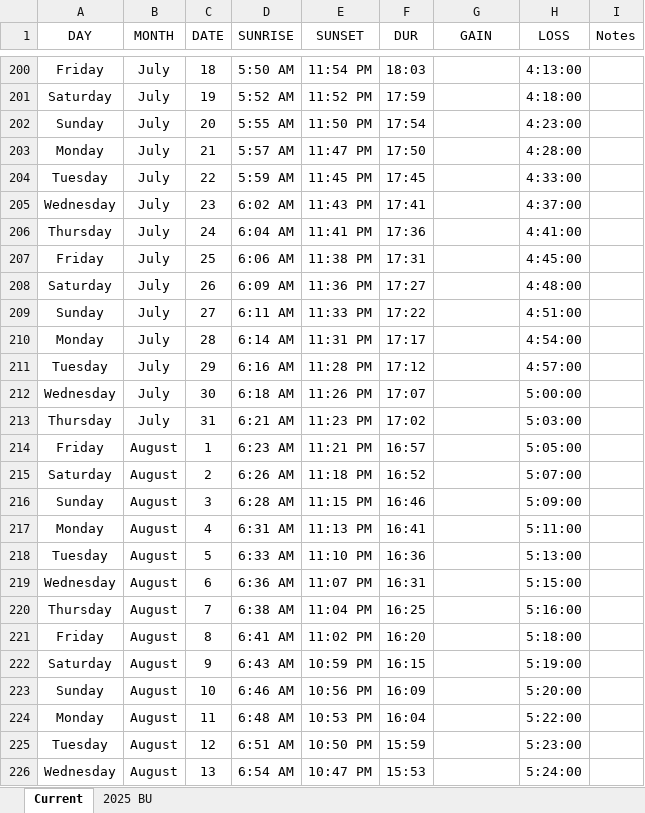
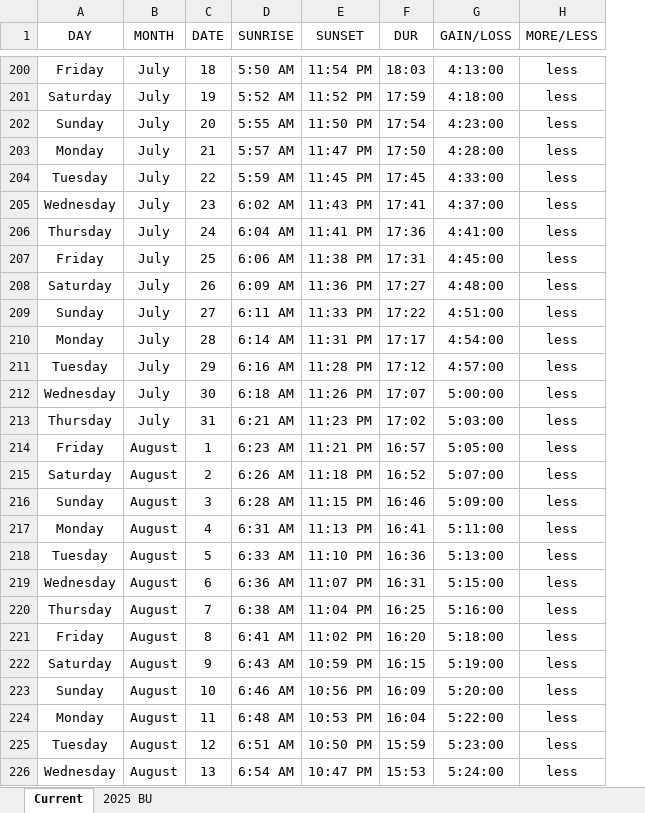
Before and after one commit to iUngerTime/KYKD-Script-Generator, an Excel workbook: Resources/2025 Tides and Daylight Scripts/2025 Bethel Daylight.xlsx, sheet Current, drawn as a sheet; only a part is shown, gaps mark what is left out; values as stored, in another font and other column widths than the file's, no borders; removed rows and columns are numbered as before the commit, all else as after; the diff covers the shown part only; the diff names each change by its address in the sheet, - before the commit and + after, or states it on an @@ line.

```diff
--- a/Resources/2025 Tides and Daylight Scripts/2025 Bethel Daylight.xlsx (sheet Current)
+++ b/Resources/2025 Tides and Daylight Scripts/2025 Bethel Daylight.xlsx (sheet Current)
-column H (LOSS), rows 200-226: 4:13:00 | 4:18:00 | 4:23:00 | 4:28:00 | 4:33:00 | 4:37:00 | 4:41:00 | 4:45:00 | 4:48:00 | 4:51:00 | 4:54:00 | 4:57:00 | 5:00:00 | 5:03:00 | 5:05:00 | 5:07:00 | 5:09:00 | 5:11:00 | 5:13:00 | 5:15:00 | 5:16:00 | 5:18:00 | 5:19:00 | 5:20:00 | 5:22:00 | 5:23:00 | 5:24:00
-column I (Notes), empty
+column H (MORE/LESS), rows 200-226: all less
-G1: GAIN
+G1: GAIN/LOSS
-G200 (GAIN/LOSS): (empty)
+G200 (GAIN/LOSS): 4:13:00
-G201 (GAIN/LOSS): (empty)
+G201 (GAIN/LOSS): 4:18:00
-G202 (GAIN/LOSS): (empty)
+G202 (GAIN/LOSS): 4:23:00
-G203 (GAIN/LOSS): (empty)
+G203 (GAIN/LOSS): 4:28:00
-G204 (GAIN/LOSS): (empty)
+G204 (GAIN/LOSS): 4:33:00
-G205 (GAIN/LOSS): (empty)
+G205 (GAIN/LOSS): 4:37:00
-G206 (GAIN/LOSS): (empty)
+G206 (GAIN/LOSS): 4:41:00
-G207 (GAIN/LOSS): (empty)
+G207 (GAIN/LOSS): 4:45:00
-G208 (GAIN/LOSS): (empty)
+G208 (GAIN/LOSS): 4:48:00
-G209 (GAIN/LOSS): (empty)
+G209 (GAIN/LOSS): 4:51:00
-G210 (GAIN/LOSS): (empty)
+G210 (GAIN/LOSS): 4:54:00
-G211 (GAIN/LOSS): (empty)
+G211 (GAIN/LOSS): 4:57:00
-G212 (GAIN/LOSS): (empty)
+G212 (GAIN/LOSS): 5:00:00
-G213 (GAIN/LOSS): (empty)
+G213 (GAIN/LOSS): 5:03:00
-G214 (GAIN/LOSS): (empty)
+G214 (GAIN/LOSS): 5:05:00
-G215 (GAIN/LOSS): (empty)
+G215 (GAIN/LOSS): 5:07:00
-G216 (GAIN/LOSS): (empty)
+G216 (GAIN/LOSS): 5:09:00
-G217 (GAIN/LOSS): (empty)
+G217 (GAIN/LOSS): 5:11:00
-G218 (GAIN/LOSS): (empty)
+G218 (GAIN/LOSS): 5:13:00
-G219 (GAIN/LOSS): (empty)
+G219 (GAIN/LOSS): 5:15:00
-G220 (GAIN/LOSS): (empty)
+G220 (GAIN/LOSS): 5:16:00
-G221 (GAIN/LOSS): (empty)
+G221 (GAIN/LOSS): 5:18:00
-G222 (GAIN/LOSS): (empty)
+G222 (GAIN/LOSS): 5:19:00
-G223 (GAIN/LOSS): (empty)
+G223 (GAIN/LOSS): 5:20:00
-G224 (GAIN/LOSS): (empty)
+G224 (GAIN/LOSS): 5:22:00
-G225 (GAIN/LOSS): (empty)
+G225 (GAIN/LOSS): 5:23:00
-G226 (GAIN/LOSS): (empty)
+G226 (GAIN/LOSS): 5:24:00
```
Also changed, not shown: 157 edited cells elsewhere in this sheet, Resources/2026 Tides and Daylight Scripts/2026 Bethel Daylight.xlsx, 13 other files.
